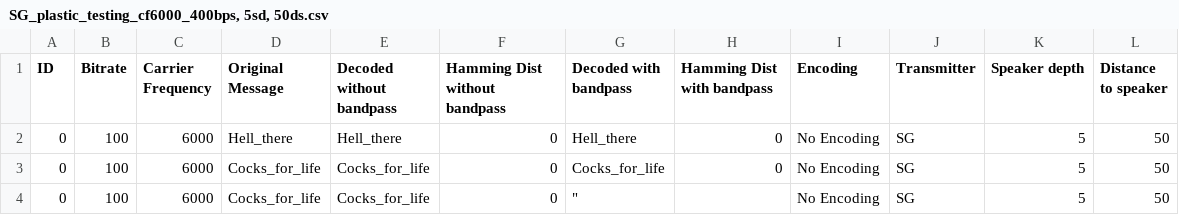
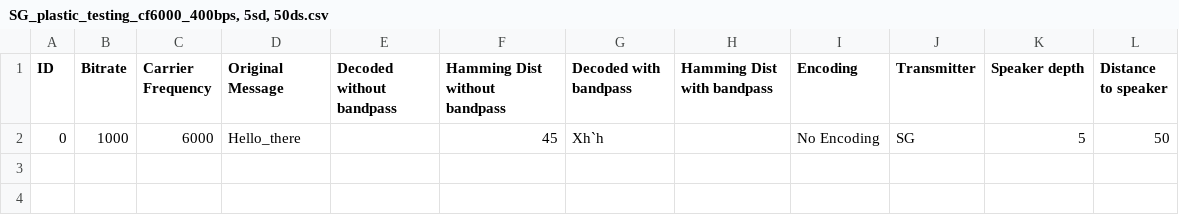
Before and after one commit to s221516/IOTunderwater, a CSV file: SG_plastic_testing_cf6000_400bps, 5sd, 50ds.csv, drawn as a sheet.

```diff
--- a/SG_plastic_testing_cf6000_400bps, 5sd, 50ds.csv
+++ b/SG_plastic_testing_cf6000_400bps, 5sd, 50ds.csv
@@ -1,4 +1,2 @@
 ID,Bitrate,Carrier Frequency,Original Message,Decoded without bandpass,Hamming Dist without bandpass,Decoded with bandpass,Hamming Dist with bandpass,Encoding,Transmitter,Speaker depth,Distance to speaker
-0,100,6000,Hell_there,Hell_there,0,Hell_there,0,No Encoding,SG,5,50
-0,100,6000,Cocks_for_life,Cocks_for_life,0,Cocks_for_life,0,No Encoding,SG,5,50
-0,100,6000,Cocks_for_life,Cocks_for_life,0,""" ",,No Encoding,SG,5,50
+0,1000,6000,Hello_there,,45,Xh`h,,No Encoding,SG,5,50
```
Also changed, not shown: 11 other files.
